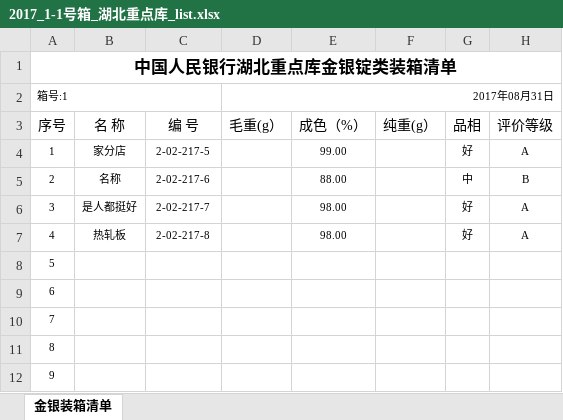
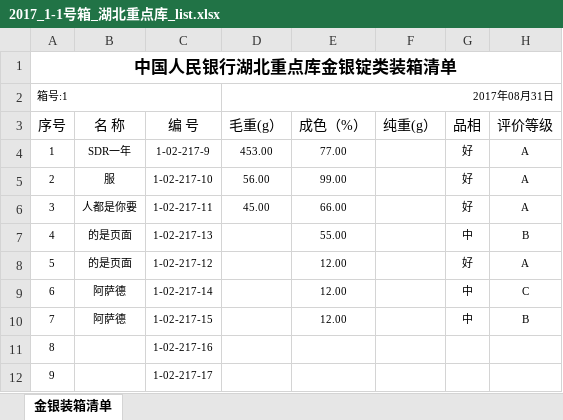
Before and after one commit to devilguang/bankVault-chinaBank, an Excel workbook: gsinfosite/data/box/1/2017_1-1号箱_湖北重点库_list.xlsx, sheet 金银装箱清单, drawn as a sheet; only a part is shown; values as stored, in another font and other column widths than the file's, no borders; the diff covers the shown part only; the diff names each change by its address in the sheet, - before the commit and + after, or states it on an @@ line.

```diff
--- a/gsinfosite/data/box/1/2017_1-1号箱_湖北重点库_list.xlsx (sheet 金银装箱清单)
+++ b/gsinfosite/data/box/1/2017_1-1号箱_湖北重点库_list.xlsx (sheet 金银装箱清单)
-B4: 家分店
+B4: SDR一年
-C4: 2-02-217-5
+C4: 1-02-217-9
-D4 (2017年08月31日): (empty)
+D4 (2017年08月31日): 453.00
-E4: 99.00
+E4: 77.00
-B5: 名称
+B5: 服
-C5: 2-02-217-6
+C5: 1-02-217-10
-D5 (2017年08月31日): (empty)
+D5 (2017年08月31日): 56.00
-E5: 88.00
+E5: 99.00
-G5: 中
+G5: 好
-H5: B
+H5: A
-B6: 是人都挺好
+B6: 人都是你要
-C6: 2-02-217-7
+C6: 1-02-217-11
-D6 (2017年08月31日): (empty)
+D6 (2017年08月31日): 45.00
-E6: 98.00
+E6: 66.00
-B7: 热轧板
+B7: 的是页面
-C7: 2-02-217-8
+C7: 1-02-217-13
-E7: 98.00
+E7: 55.00
-G7: 好
+G7: 中
-H7: A
+H7: B
-B8: (empty)
+B8: 的是页面
-C8: (empty)
+C8: 1-02-217-12
-E8:E10: (empty)
+E8:E10: 12.00
-G8: (empty)
+G8: 好
-H8: (empty)
+H8: A
-B9:B10: (empty)
+B9:B10: 阿萨德
-C9: (empty)
+C9: 1-02-217-14
-G9:G10: (empty)
+G9:G10: 中
-H9: (empty)
+H9: C
-C10: (empty)
+C10: 1-02-217-15
-H10: (empty)
+H10: B
-C11: (empty)
+C11: 1-02-217-16
-C12: (empty)
+C12: 1-02-217-17
```
Also changed, not shown: 3 edited cells elsewhere in this sheet, gsinfosite/data/box/1/2017_1-1号箱_湖北重点库_list(详细版).xlsx, gsinfosite/data/box/1/2017_1_湖北重点库_word/1-02-217-10.xlsx, 34 other files.
